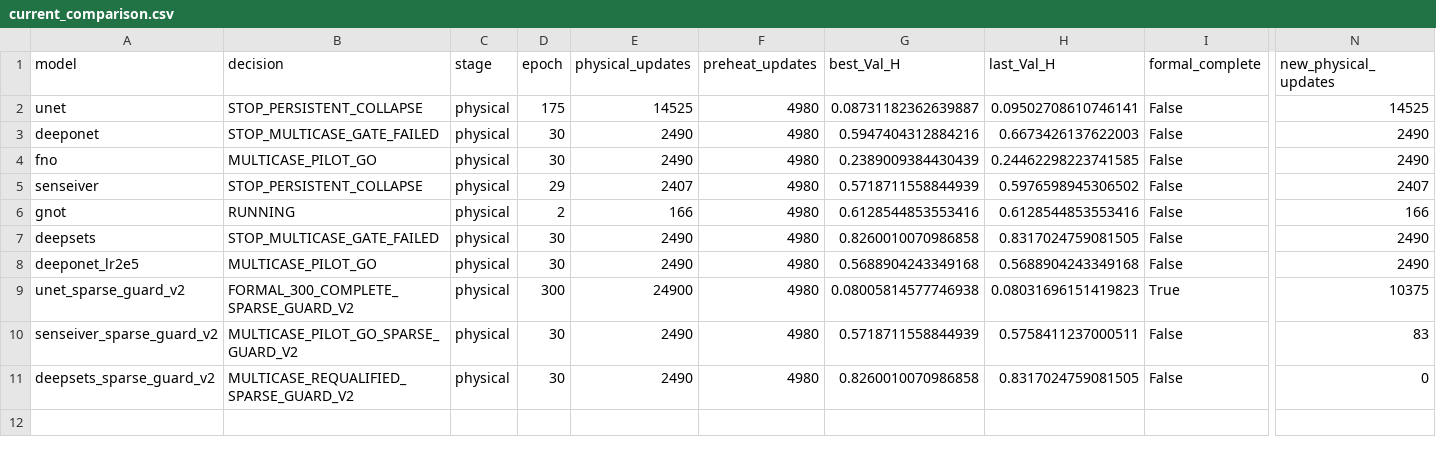
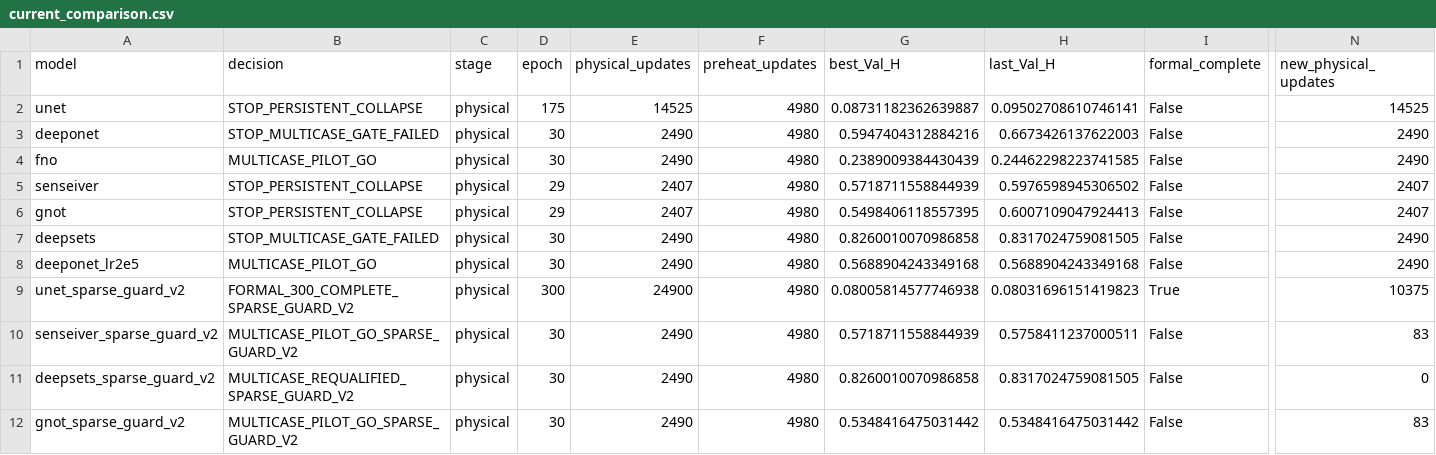
Before and after one commit to JiachengDong2026/GeoPhy-Set3D, a CSV file: docs/reports/artifacts/classical_feasible_v1/current_comparison.csv, drawn as a sheet; only a part is shown, gaps mark what is left out; rows hold the shown columns only; the diff names each change by its address in the sheet, - before the commit and + after, or states it on an @@ line.

Commit message:
Complete formal U-Net test and all baseline diagnostics with independent final integrity manifest

```diff
--- a/docs/reports/artifacts/classical_feasible_v1/current_comparison.csv
+++ b/docs/reports/artifacts/classical_feasible_v1/current_comparison.csv
-B6 (decision): RUNNING
+B6 (decision): STOP_PERSISTENT_COLLAPSE
-D6 (epoch): 2
+D6 (epoch): 29
-E6 (physical_updates): 166
+E6 (physical_updates): 2407
-G6 (best_Val_H): 0.6128544853553416
+G6 (best_Val_H): 0.5498406118557395
-H6 (last_Val_H): 0.6128544853553416
+H6 (last_Val_H): 0.6007109047924413
-N6 (new_physical_updates): 166
+N6 (new_physical_updates): 2407
+row 12: gnot_sparse_guard_v2 | MULTICASE_PILOT_GO_SPARSE_GUARD_V2 | physical | 30 | 2490 | 4980 | 0.5348416475031442 | 0.5348416475031442 | False | 83
```
Also changed, not shown: 24 other files.
